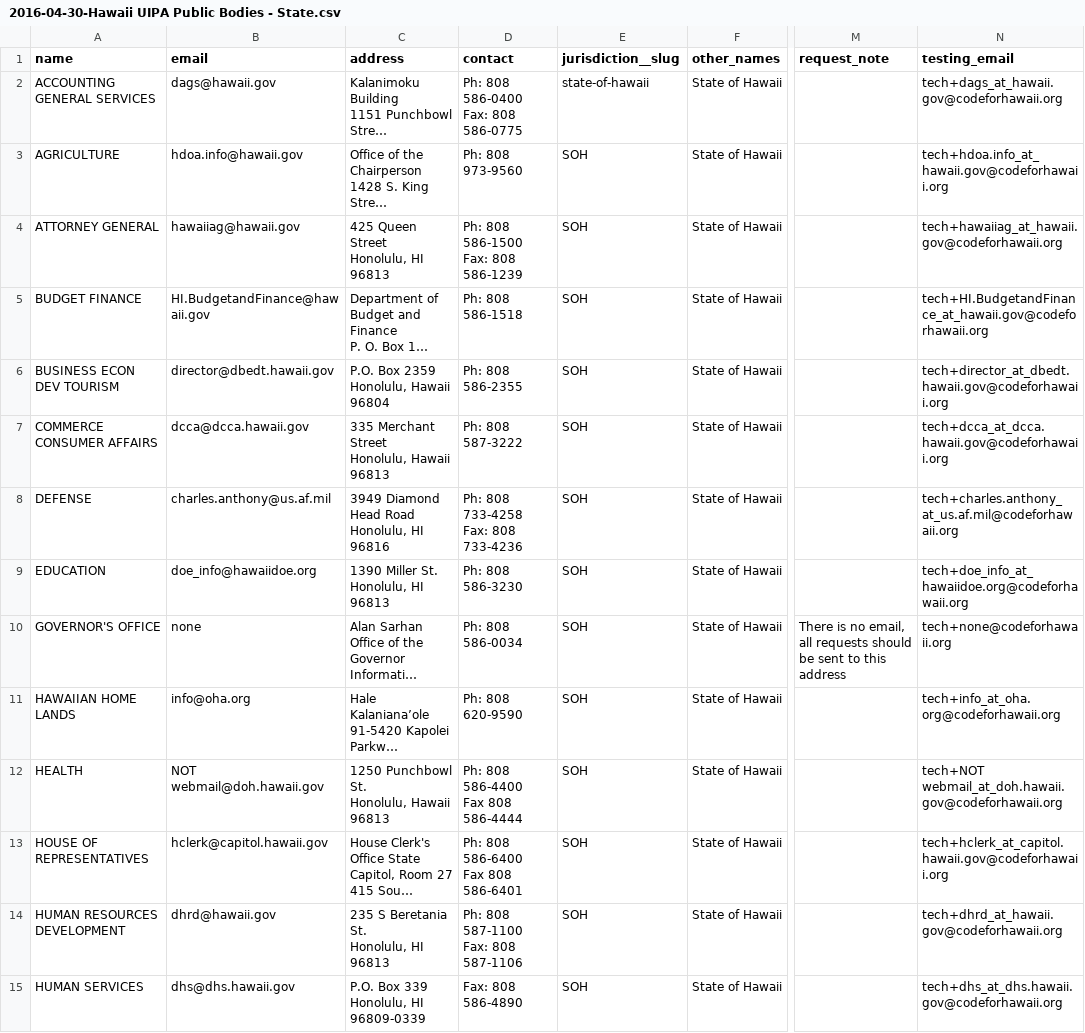
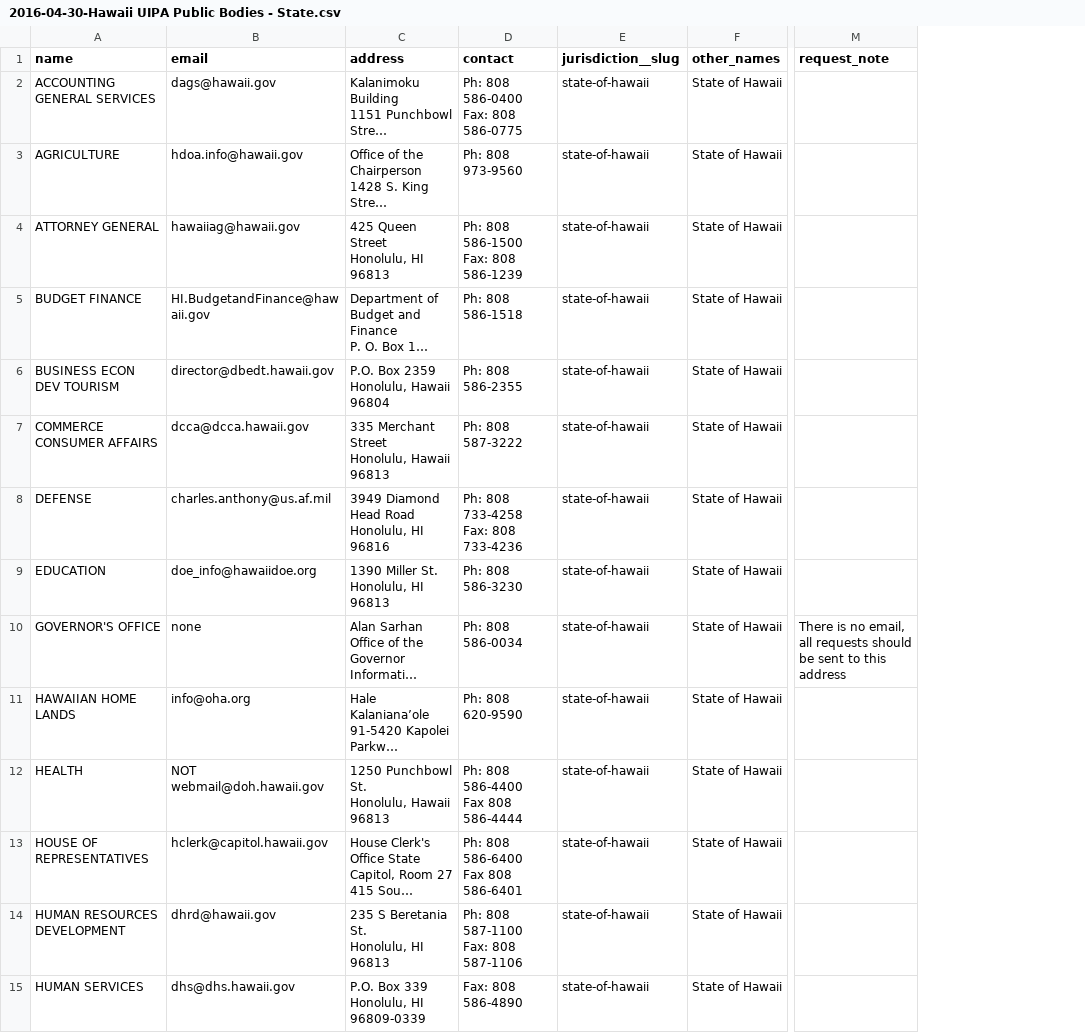
Before and after one commit to russtoku/uipa, a CSV file: data/2016-04-30-Hawaii UIPA Public Bodies - State.csv, drawn as a sheet; only a part is shown, gaps mark what is left out; long unchanged cells end in …; the diff covers the shown part only; the diff names each change by its address in the sheet, - before the commit and + after, or states it on an @@ line.

Commit message:
Removed testing_email column

```diff
--- a/data/2016-04-30-Hawaii UIPA Public Bodies - State.csv
+++ b/data/2016-04-30-Hawaii UIPA Public Bodies - State.csv
-column N (testing_email), rows 2-15: tech+dags_at_hawaii.gov@codeforhawaii.org | tech+hdoa.info_at_hawaii.gov@codeforhawaii.org | tech+hawaiiag_at_hawaii.gov@codeforhawaii.org | tech+HI.BudgetandFinance_at_hawaii.gov@codeforhawaii.org | tech+director_at_dbedt.hawaii.gov@codeforhawaii.org | tech+dcca_at_dcca.hawaii.gov@codeforhawaii.org | tech+charles.anthony_at_us.af.mil@codeforhawaii.org | tech+doe_info_at_hawaiidoe.org@codeforhawaii.org | tech+none@codeforhawaii.org | tech+info_at_oha.org@codeforhawaii.org | tech+NOT webmail_at_doh.hawaii.gov@codeforhawaii.org | tech+hclerk_at_capitol.hawaii.gov@codeforhawaii.org | tech+dhrd_at_hawaii.gov@codeforhawaii.org | tech+dhs_at_dhs.hawaii.gov@codeforhawaii.org
-E3:E15 (jurisdiction__slug): SOH
+E3:E15 (jurisdiction__slug): state-of-hawaii
```
Also changed, not shown: 13 edited cells elsewhere in this file.
